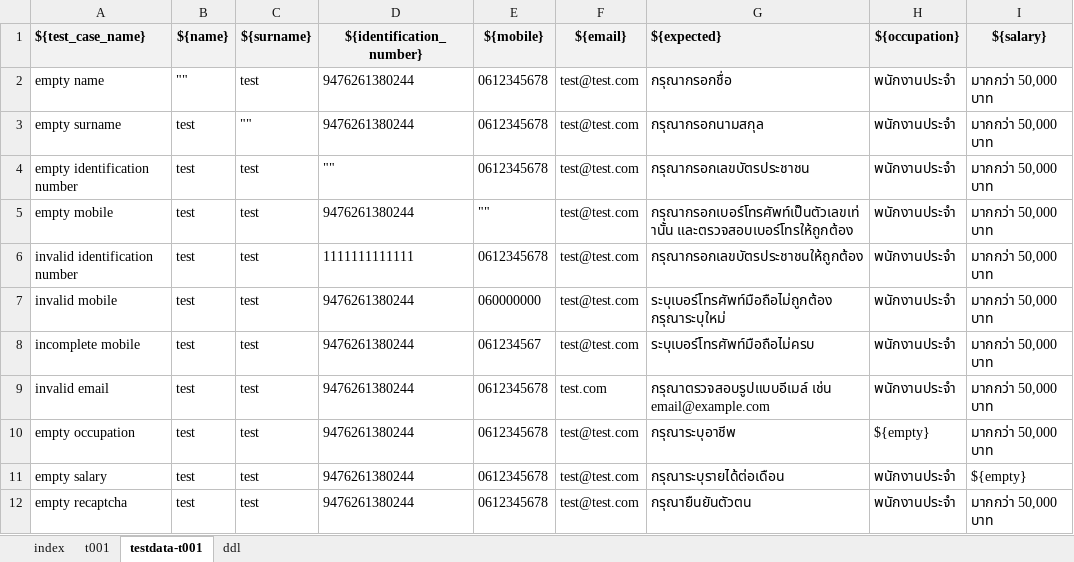
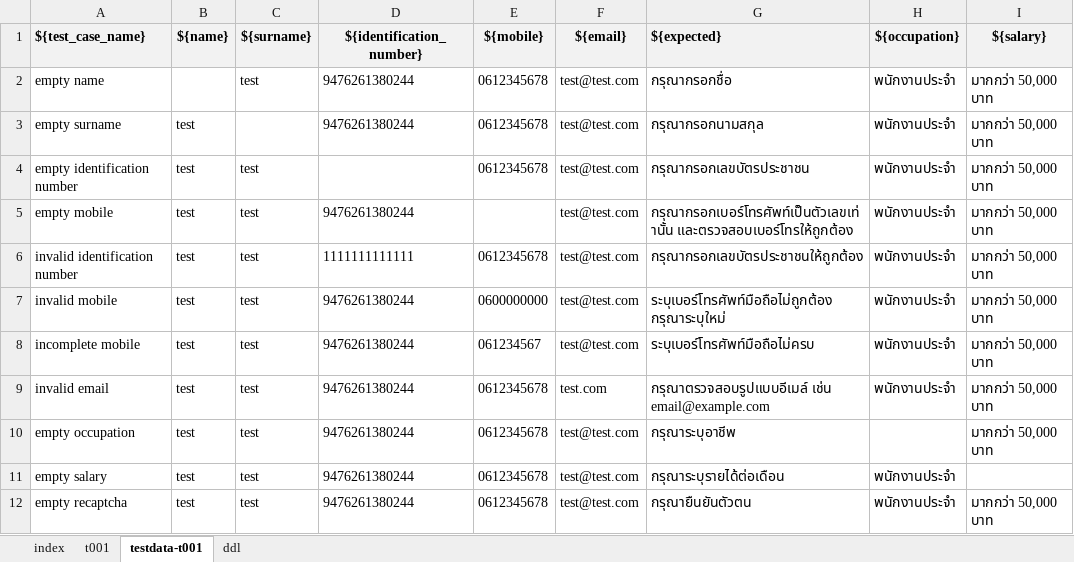
Before and after one commit to kittipongtha/robotframework, an Excel workbook: test_data/test_scenario_krungsri.xlsx, sheet testdata-t001, drawn as a sheet; values as stored, in another font and other column widths than the file's, no borders; the diff names each change by its address in the sheet, - before the commit and + after, or states it on an @@ line.

```diff
--- a/test_data/test_scenario_krungsri.xlsx (sheet testdata-t001)
+++ b/test_data/test_scenario_krungsri.xlsx (sheet testdata-t001)
-B2 (${name}): ""
+B2 (${name}): (empty)
-C3 (${surname}): ""
+C3 (${surname}): (empty)
-D4 (${identification_number}): ""
+D4 (${identification_number}): (empty)
-E5 (${mobile}): ""
+E5 (${mobile}): (empty)
-E7 (${mobile}): 060000000
+E7 (${mobile}): 0600000000
-H10 (${occupation}): ${empty}
+H10 (${occupation}): (empty)
-I11 (${salary}): ${empty}
+I11 (${salary}): (empty)
```
Also changed, not shown: sheet ddl, 4 other files.
